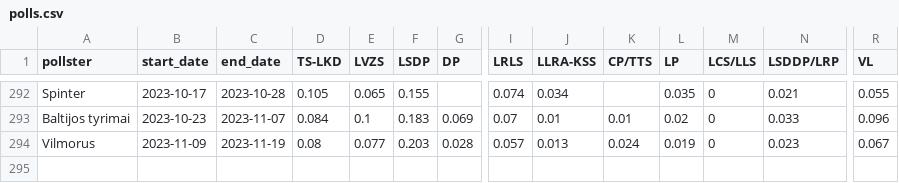
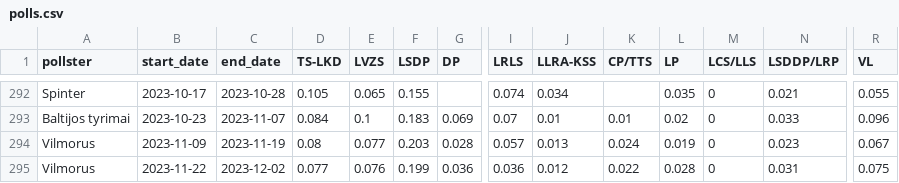
Before and after one commit to bucaneer/lt-reitingai, a CSV file: polls.csv, drawn as a sheet; only a part is shown, gaps mark what is left out; rows hold the shown columns only; the diff names each change by its address in the sheet, - before the commit and + after, or states it on an @@ line.

Commit message:
update: +1 poll

```diff
--- a/polls.csv
+++ b/polls.csv
+row 295: Vilmorus | 2023-11-22 | 2023-12-02 | 0.077 | 0.076 | 0.199 | 0.036 | 0.036 | 0.012 | 0.022 | 0.028 | 0 | 0.031 | 0.075
```
Also changed, not shown: _output/model-latest.csv, 3 other files.
